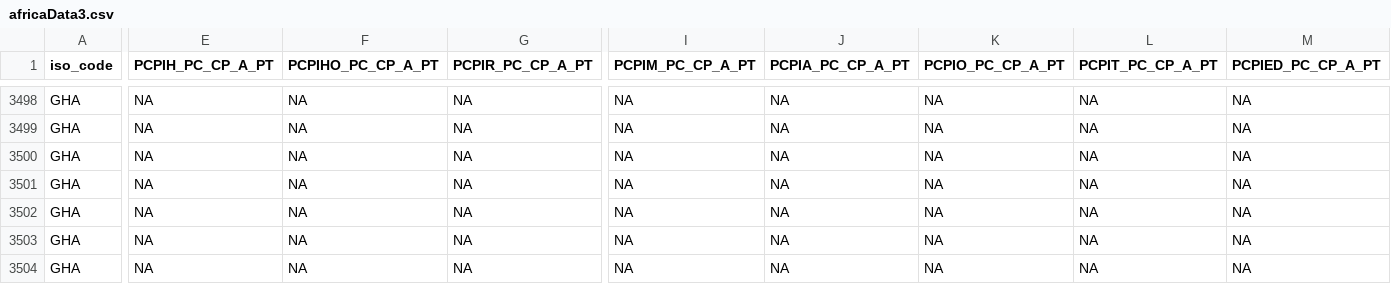
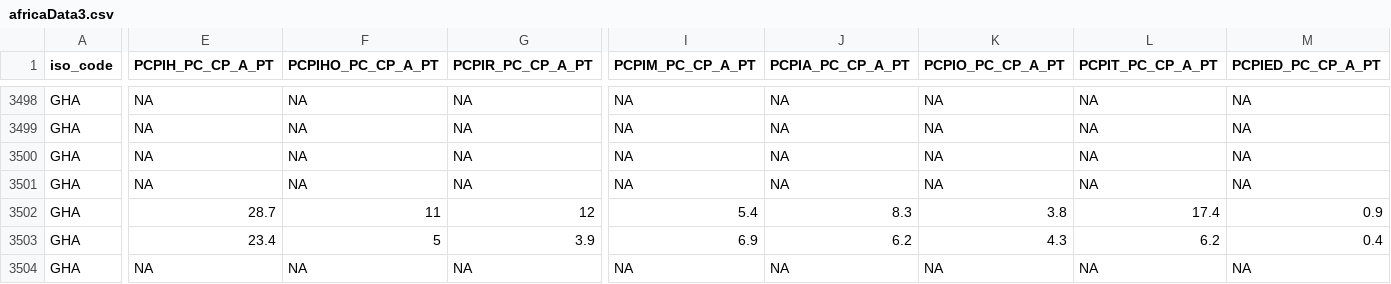
Before and after one commit to adamoxford/InflationData, a CSV file: africaData3.csv, drawn as a sheet; only a part is shown, gaps mark what is left out; the diff covers the shown part only; the diff names each change by its address in the sheet, - before the commit and + after, or states it on an @@ line.

```diff
--- a/africaData3.csv
+++ b/africaData3.csv
-E3502 (PCPIH_PC_CP_A_PT): NA
+E3502 (PCPIH_PC_CP_A_PT): 28.7
-F3502 (PCPIHO_PC_CP_A_PT): NA
+F3502 (PCPIHO_PC_CP_A_PT): 11
-G3502 (PCPIR_PC_CP_A_PT): NA
+G3502 (PCPIR_PC_CP_A_PT): 12
-I3502 (PCPIM_PC_CP_A_PT): NA
+I3502 (PCPIM_PC_CP_A_PT): 5.4
-J3502 (PCPIA_PC_CP_A_PT): NA
+J3502 (PCPIA_PC_CP_A_PT): 8.3
-K3502 (PCPIO_PC_CP_A_PT): NA
+K3502 (PCPIO_PC_CP_A_PT): 3.8
-L3502 (PCPIT_PC_CP_A_PT): NA
+L3502 (PCPIT_PC_CP_A_PT): 17.4
-M3502 (PCPIED_PC_CP_A_PT): NA
+M3502 (PCPIED_PC_CP_A_PT): 0.9
-E3503 (PCPIH_PC_CP_A_PT): NA
+E3503 (PCPIH_PC_CP_A_PT): 23.4
-F3503 (PCPIHO_PC_CP_A_PT): NA
+F3503 (PCPIHO_PC_CP_A_PT): 5
-G3503 (PCPIR_PC_CP_A_PT): NA
+G3503 (PCPIR_PC_CP_A_PT): 3.9
-I3503 (PCPIM_PC_CP_A_PT): NA
+I3503 (PCPIM_PC_CP_A_PT): 6.9
-J3503 (PCPIA_PC_CP_A_PT): NA
+J3503 (PCPIA_PC_CP_A_PT): 6.2
-K3503 (PCPIO_PC_CP_A_PT): NA
+K3503 (PCPIO_PC_CP_A_PT): 4.3
-L3503 (PCPIT_PC_CP_A_PT): NA
+L3503 (PCPIT_PC_CP_A_PT): 6.2
-M3503 (PCPIED_PC_CP_A_PT): NA
+M3503 (PCPIED_PC_CP_A_PT): 0.4
```
Also changed, not shown: 160 edited cells elsewhere in this file, africaData2.csv, 1 other file.
